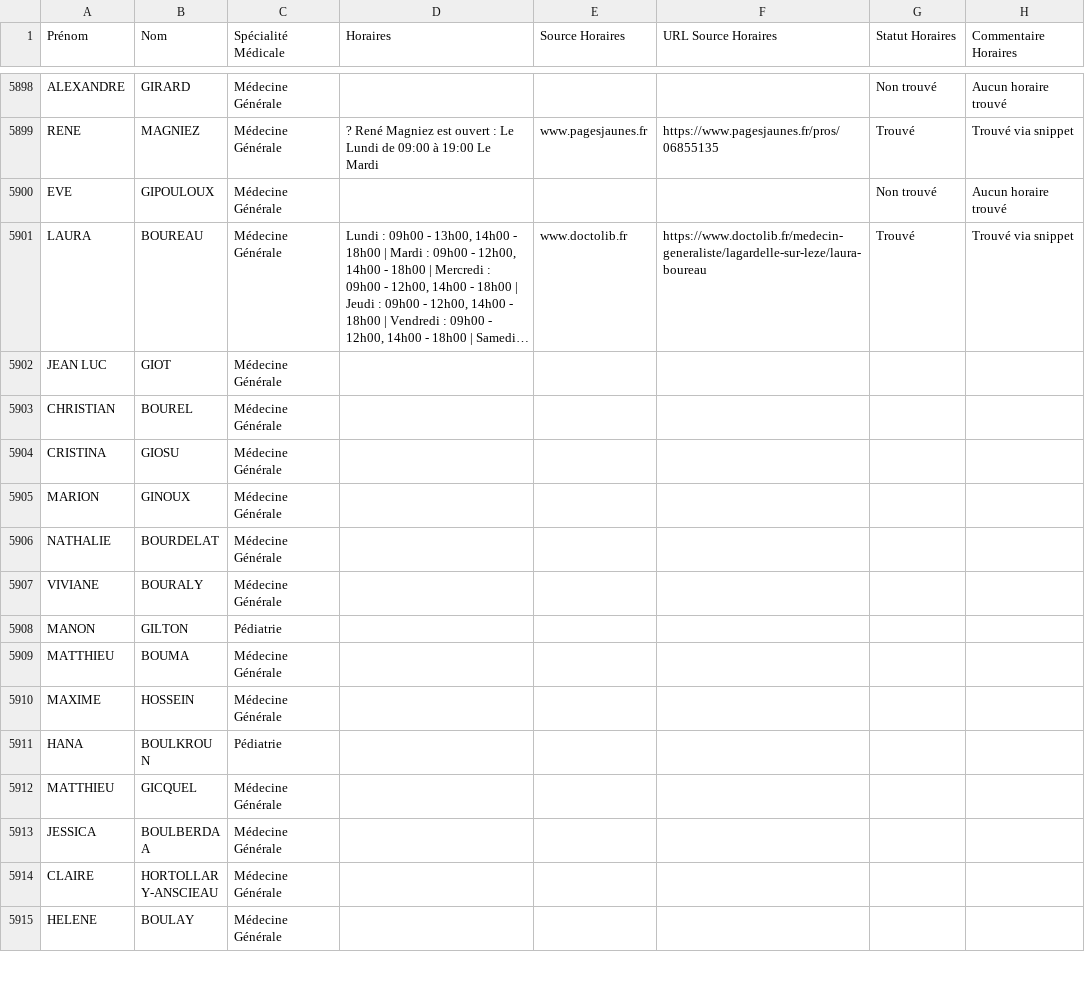
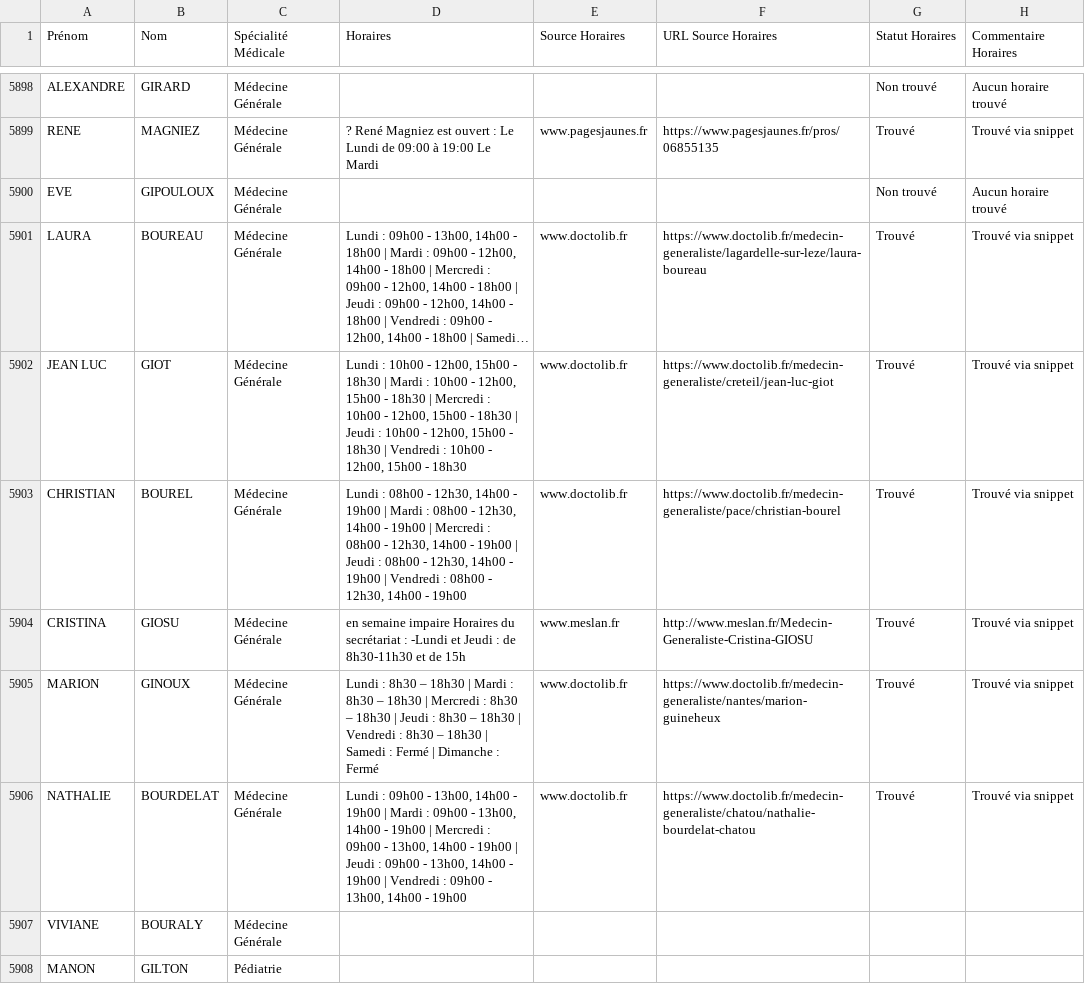
Before and after one commit to tsimokaza01-source/URL-7, a CSV file: medecins_horaires_enrichi.csv, drawn as a sheet; only a part is shown, gaps mark what is left out; the shorter side is filled out with more unchanged rows; long unchanged cells end in …; the diff names each change by its address in the sheet, - before the commit and + after, or states it on an @@ line.

```diff
--- a/medecins_horaires_enrichi.csv
+++ b/medecins_horaires_enrichi.csv
-D5902 (Horaires): (empty)
+D5902 (Horaires): Lundi : 10h00 - 12h00, 15h00 - 18h30 | Mardi : 10h00 - 12h00, 15h00 - 18h30 | Mercredi : 10h00 - 12h00, 15h00 - 18h30 | Jeudi : 10h00 - 12h00, 15h00 - 18h30 | Vendredi : 10h00 - 12h00, 15h00 - 18h30
-E5902:E5903 (Source Horaires): (empty)
+E5902:E5903 (Source Horaires): www.doctolib.fr
-F5902 (URL Source Horaires): (empty)
+F5902 (URL Source Horaires): https://www.doctolib.fr/medecin-generaliste/creteil/jean-luc-giot
-G5902:G5906 (Statut Horaires): (empty)
+G5902:G5906 (Statut Horaires): Trouvé
-H5902:H5906 (Commentaire Horaires): (empty)
+H5902:H5906 (Commentaire Horaires): Trouvé via snippet
-D5903 (Horaires): (empty)
+D5903 (Horaires): Lundi : 08h00 - 12h30, 14h00 - 19h00 | Mardi : 08h00 - 12h30, 14h00 - 19h00 | Mercredi : 08h00 - 12h30, 14h00 - 19h00 | Jeudi : 08h00 - 12h30, 14h00 - 19h00 | Vendredi : 08h00 - 12h30, 14h00 - 19h00
-F5903 (URL Source Horaires): (empty)
+F5903 (URL Source Horaires): https://www.doctolib.fr/medecin-generaliste/pace/christian-bourel
-D5904 (Horaires): (empty)
+D5904 (Horaires): en semaine impaire Horaires du secrétariat : -Lundi et Jeudi : de 8h30-11h30 et de 15h
-E5904 (Source Horaires): (empty)
+E5904 (Source Horaires): www.meslan.fr
-F5904 (URL Source Horaires): (empty)
+F5904 (URL Source Horaires): http://www.meslan.fr/Medecin-Generaliste-Cristina-GIOSU
-D5905 (Horaires): (empty)
+D5905 (Horaires): Lundi : 8h30 – 18h30 | Mardi : 8h30 – 18h30 | Mercredi : 8h30 – 18h30 | Jeudi : 8h30 – 18h30 | Vendredi : 8h30 – 18h30 | Samedi : Fermé | Dimanche : Fermé
-E5905:E5906 (Source Horaires): (empty)
+E5905:E5906 (Source Horaires): www.doctolib.fr
-F5905 (URL Source Horaires): (empty)
+F5905 (URL Source Horaires): https://www.doctolib.fr/medecin-generaliste/nantes/marion-guineheux
-D5906 (Horaires): (empty)
+D5906 (Horaires): Lundi : 09h00 - 13h00, 14h00 - 19h00 | Mardi : 09h00 - 13h00, 14h00 - 19h00 | Mercredi : 09h00 - 13h00, 14h00 - 19h00 | Jeudi : 09h00 - 13h00, 14h00 - 19h00 | Vendredi : 09h00 - 13h00, 14h00 - 19h00
-F5906 (URL Source Horaires): (empty)
+F5906 (URL Source Horaires): https://www.doctolib.fr/medecin-generaliste/chatou/nathalie-bourdelat-chatou
```
